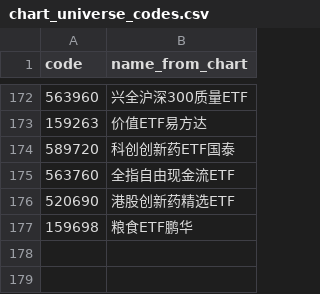
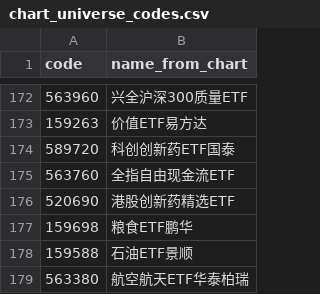
Before and after one commit to Yaodong-Design-Lab/etf-rps-site, a CSV file: automation/chart_universe_codes.csv, drawn as a sheet; only a part is shown, gaps mark what is left out; the diff names each change by its address in the sheet, - before the commit and + after, or states it on an @@ line.

Commit message:
Add oil and aerospace ETFs to RPS universe

```diff
--- a/automation/chart_universe_codes.csv
+++ b/automation/chart_universe_codes.csv
+row 178: 159588 | 石油ETF景顺
+row 179: 563380 | 航空航天ETF华泰柏瑞
```
